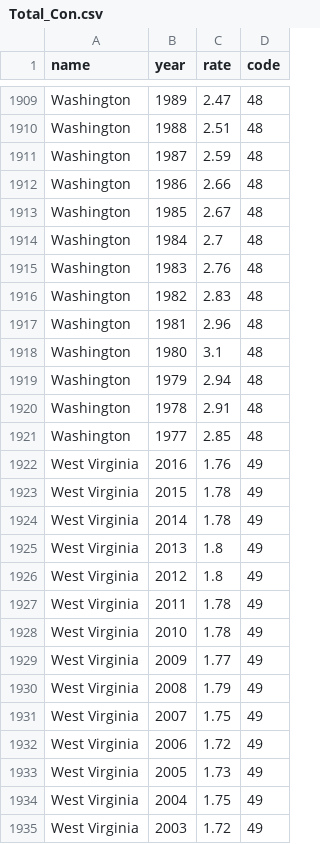
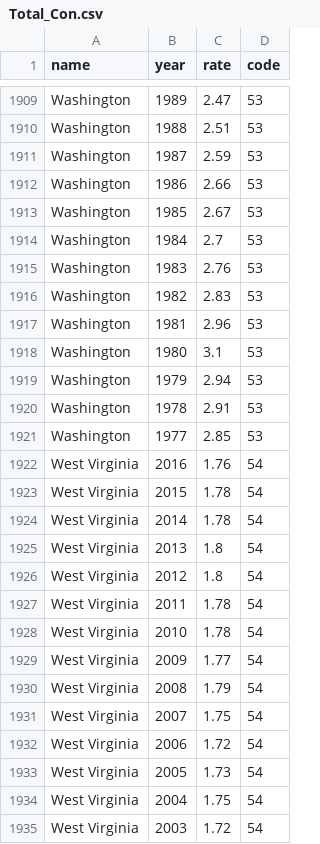
Before and after one commit to geog3540/alcoholconsumption, a CSV file: animatedchoropleth/data/Total_Con.csv, drawn as a sheet; only a part is shown, gaps mark what is left out; the diff covers the shown part only; the diff names each change by its address in the sheet, - before the commit and + after, or states it on an @@ line.

```diff
--- a/animatedchoropleth/data/Total_Con.csv
+++ b/animatedchoropleth/data/Total_Con.csv
-D1909:D1921 (code): 48
+D1909:D1921 (code): 53
-D1922:D1935 (code): 49
+D1922:D1935 (code): 54
```
Also changed, not shown: 133 edited cells elsewhere in this file.
